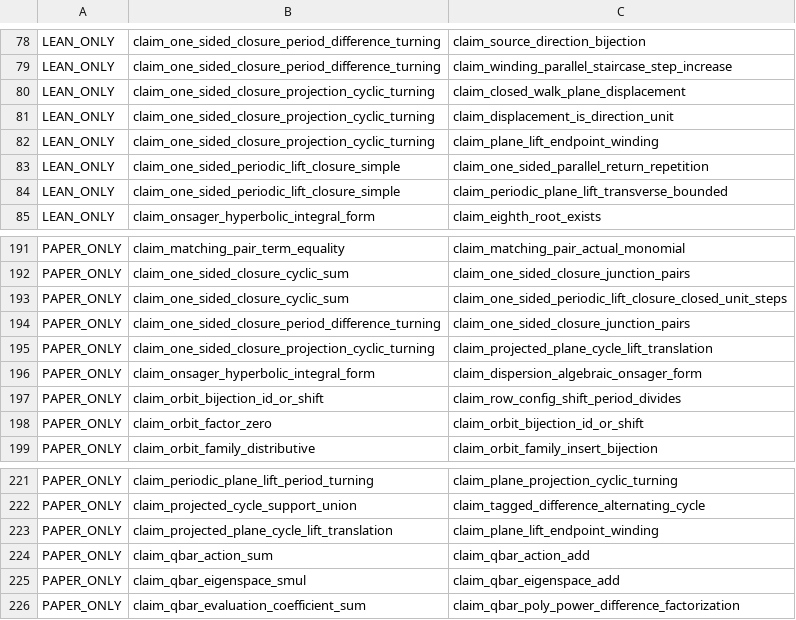
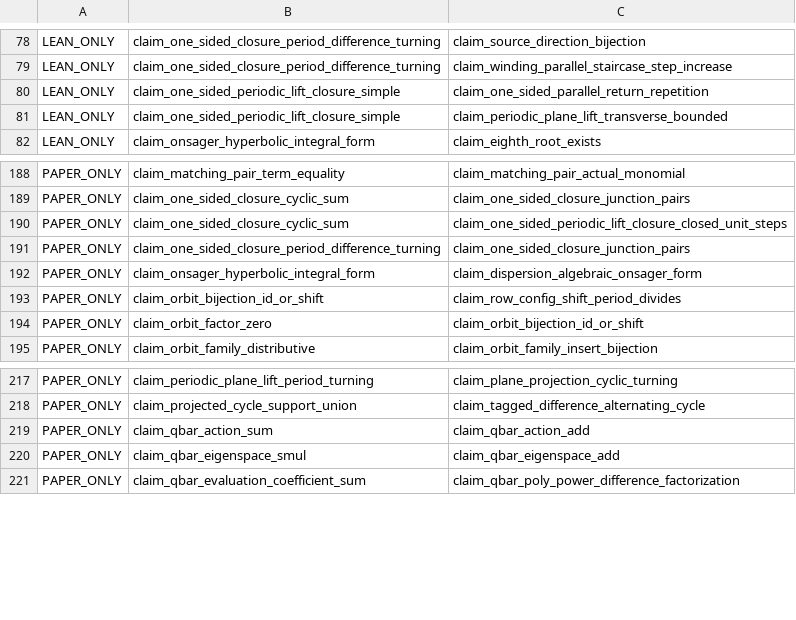
Before and after one commit to masaori/math, a TSV file: exact-solution-of-2d-ising-model-lambda/lean/one-to-one-dependency-ledger.tsv, drawn as a sheet; only a part is shown, gaps mark what is left out; the diff names each change by its address in the sheet, - before the commit and + after, or states it on an @@ line.

```diff
--- a/exact-solution-of-2d-ising-model-lambda/lean/one-to-one-dependency-ledger.tsv
+++ b/exact-solution-of-2d-ising-model-lambda/lean/one-to-one-dependency-ledger.tsv
-row 80: LEAN_ONLY | claim_one_sided_closure_projection_cyclic_turning | claim_closed_walk_plane_displacement
-row 81: LEAN_ONLY | claim_one_sided_closure_projection_cyclic_turning | claim_displacement_is_direction_unit
-row 82: LEAN_ONLY | claim_one_sided_closure_projection_cyclic_turning | claim_plane_lift_endpoint_winding
-row 195: PAPER_ONLY | claim_one_sided_closure_projection_cyclic_turning | claim_projected_plane_cycle_lift_translation
-row 223: PAPER_ONLY | claim_projected_plane_cycle_lift_translation | claim_plane_lift_endpoint_winding
```
Also changed, not shown: 10 other files.
